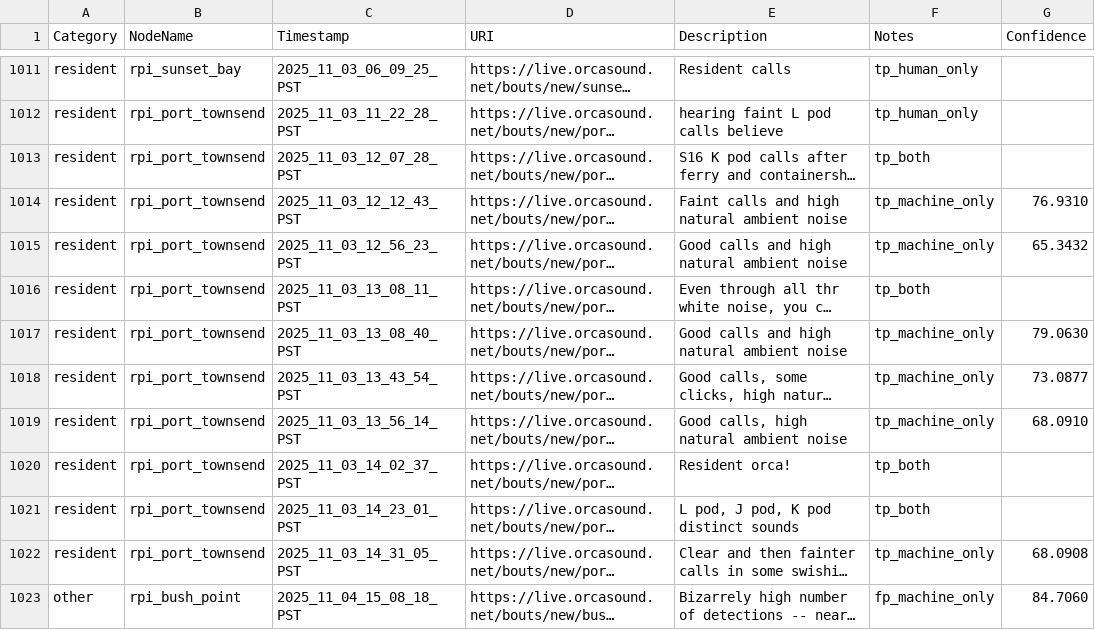
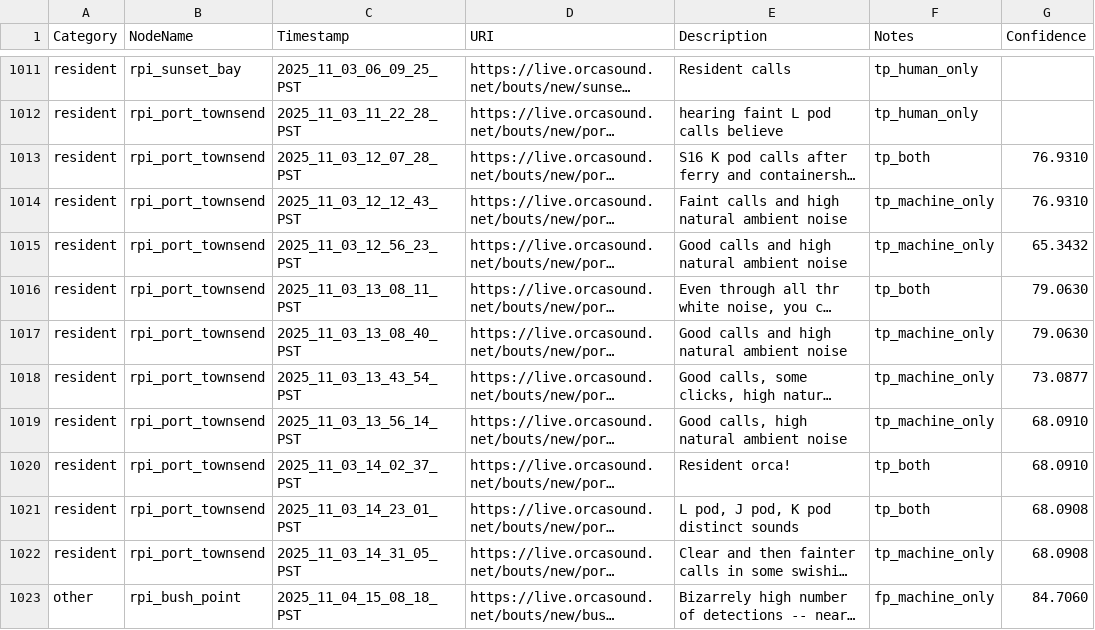
Before and after one commit to orcasound/pods-ai, a CSV file: ModelTraining/output/csv/detections.csv, drawn as a sheet; only a part is shown, gaps mark what is left out; long unchanged cells end in …; the diff covers the shown part only; the diff names each change by its address in the sheet, - before the commit and + after, or states it on an @@ line.

Commit message:
Add confidences for tp_both detections
Signed-off-by: Dave Thaler <dthaler1968@gmail.com>

```diff
--- a/ModelTraining/output/csv/detections.csv
+++ b/ModelTraining/output/csv/detections.csv
-G1013 (Confidence): (empty)
+G1013 (Confidence): 76.9310
-G1016 (Confidence): (empty)
+G1016 (Confidence): 79.0630
-G1020 (Confidence): (empty)
+G1020 (Confidence): 68.0910
-G1021 (Confidence): (empty)
+G1021 (Confidence): 68.0908
```
Also changed, not shown: 120 edited cells elsewhere in this file.
